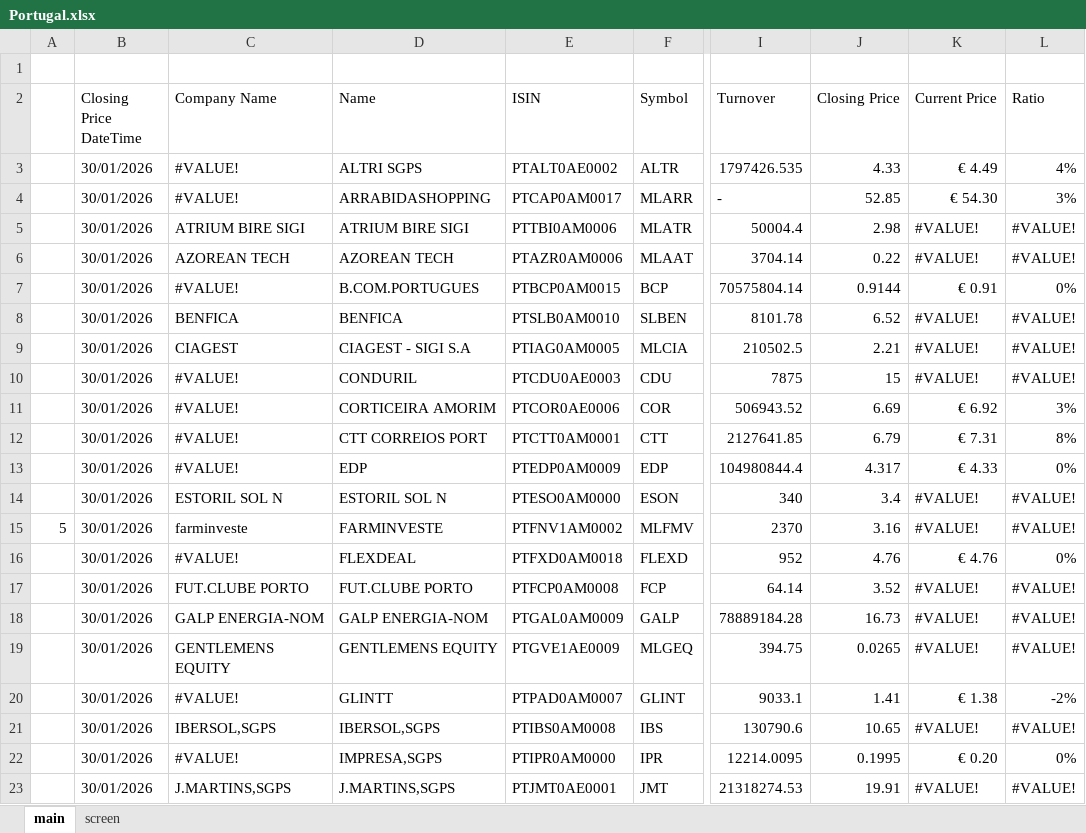
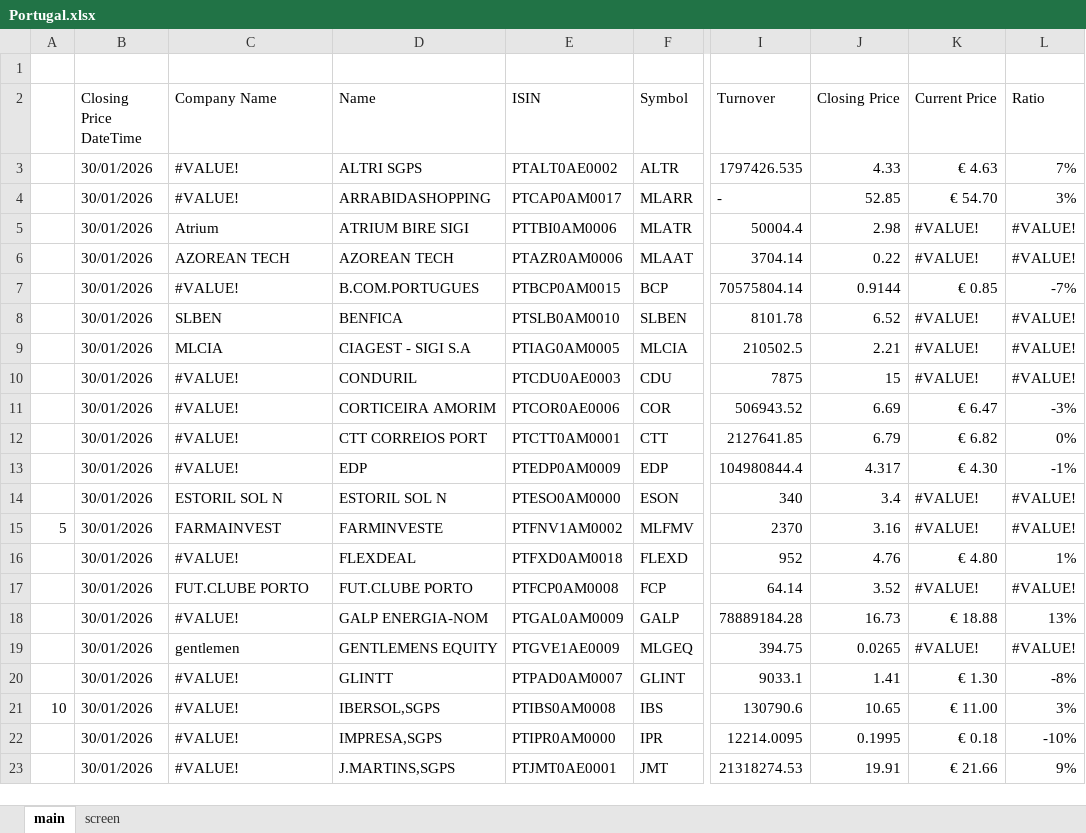
Before and after one commit to SBClemente/Finance, an Excel workbook: Screens/Portugal.xlsx, sheet main, drawn as a sheet; only a part is shown, gaps mark what is left out; values as stored, in another font and other column widths than the file's, no cell formats; the diff covers the shown part only; the diff names each change by its address in the sheet, - before the commit and + after, or states it on an @@ line.

```diff
--- a/Screens/Portugal.xlsx (sheet main)
+++ b/Screens/Portugal.xlsx (sheet main)
-K3 (Current Price): € 4.49
+K3 (Current Price): € 4.63
-L3 (Ratio): 4%
+L3 (Ratio): 7%
-K4 (Current Price): € 54.30
+K4 (Current Price): € 54.70
-C5 (Company Name): ATRIUM BIRE SIGI
+C5 (Company Name): Atrium
-K7 (Current Price): € 0.91
+K7 (Current Price): € 0.85
-L7 (Ratio): 0%
+L7 (Ratio): -7%
-C8 (Company Name): BENFICA
+C8 (Company Name): SLBEN
-C9 (Company Name): CIAGEST
+C9 (Company Name): MLCIA
-K11 (Current Price): € 6.92
+K11 (Current Price): € 6.47
-L11 (Ratio): 3%
+L11 (Ratio): -3%
-K12 (Current Price): € 7.31
+K12 (Current Price): € 6.82
-L12 (Ratio): 8%
+L12 (Ratio): 0%
-K13 (Current Price): € 4.33
+K13 (Current Price): € 4.30
-L13 (Ratio): 0%
+L13 (Ratio): -1%
-C15 (Company Name): farminveste
+C15 (Company Name): FARMAINVEST
-K16 (Current Price): € 4.76
+K16 (Current Price): € 4.80
-L16 (Ratio): 0%
+L16 (Ratio): 1%
-C18 (Company Name): GALP ENERGIA-NOM
+C18 (Company Name): #VALUE!
-K18 (Current Price): #VALUE!
+K18 (Current Price): € 18.88
-L18 (Ratio): #VALUE!
+L18 (Ratio): 13%
-C19 (Company Name): GENTLEMENS EQUITY
+C19 (Company Name): gentlemen
-K20 (Current Price): € 1.38
+K20 (Current Price): € 1.30
-L20 (Ratio): -2%
+L20 (Ratio): -8%
-A21: (empty)
+A21: 10
-C21 (Company Name): IBERSOL,SGPS
+C21 (Company Name): #VALUE!
-K21 (Current Price): #VALUE!
+K21 (Current Price): € 11.00
-L21 (Ratio): #VALUE!
+L21 (Ratio): 3%
-K22 (Current Price): € 0.20
+K22 (Current Price): € 0.18
-L22 (Ratio): 0%
+L22 (Ratio): -10%
-C23 (Company Name): J.MARTINS,SGPS
+C23 (Company Name): #VALUE!
-K23 (Current Price): #VALUE!
+K23 (Current Price): € 21.66
-L23 (Ratio): #VALUE!
+L23 (Ratio): 9%
```
Also changed, not shown: 2 removed rows and 29 edited cells elsewhere in this sheet, sheet screen, cell formats, formulas that keep their value, Screens/Empresas.xlsx, Screens/Spain.xlsx, 3 other files.
